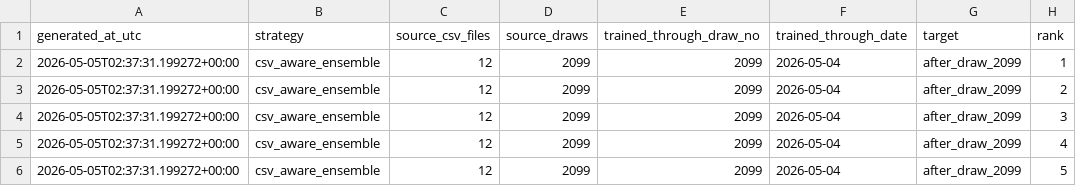
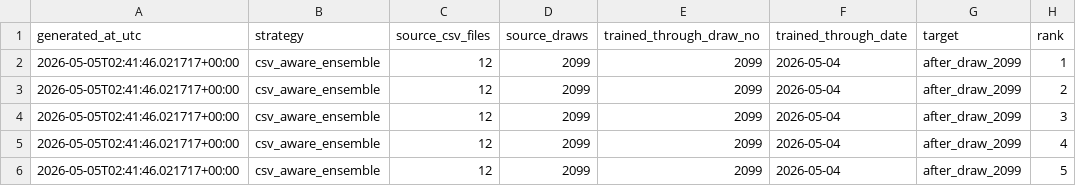
Before and after one commit to Joker7822/loto6, a CSV file: outputs/latest_predictions.csv, drawn as a sheet; only a part is shown; the diff names each change by its address in the sheet, - before the commit and + after, or states it on an @@ line.

```diff
--- a/outputs/latest_predictions.csv
+++ b/outputs/latest_predictions.csv
-A2:A6 (generated_at_utc): 2026-05-05T02:37:31.199272+00:00
+A2:A6 (generated_at_utc): 2026-05-05T02:41:46.021717+00:00
```
Also changed, not shown: outputs/latest_predictions_3rd_target.csv, outputs/latest_predictions_3rd_target_raw.csv, 2 other files.
